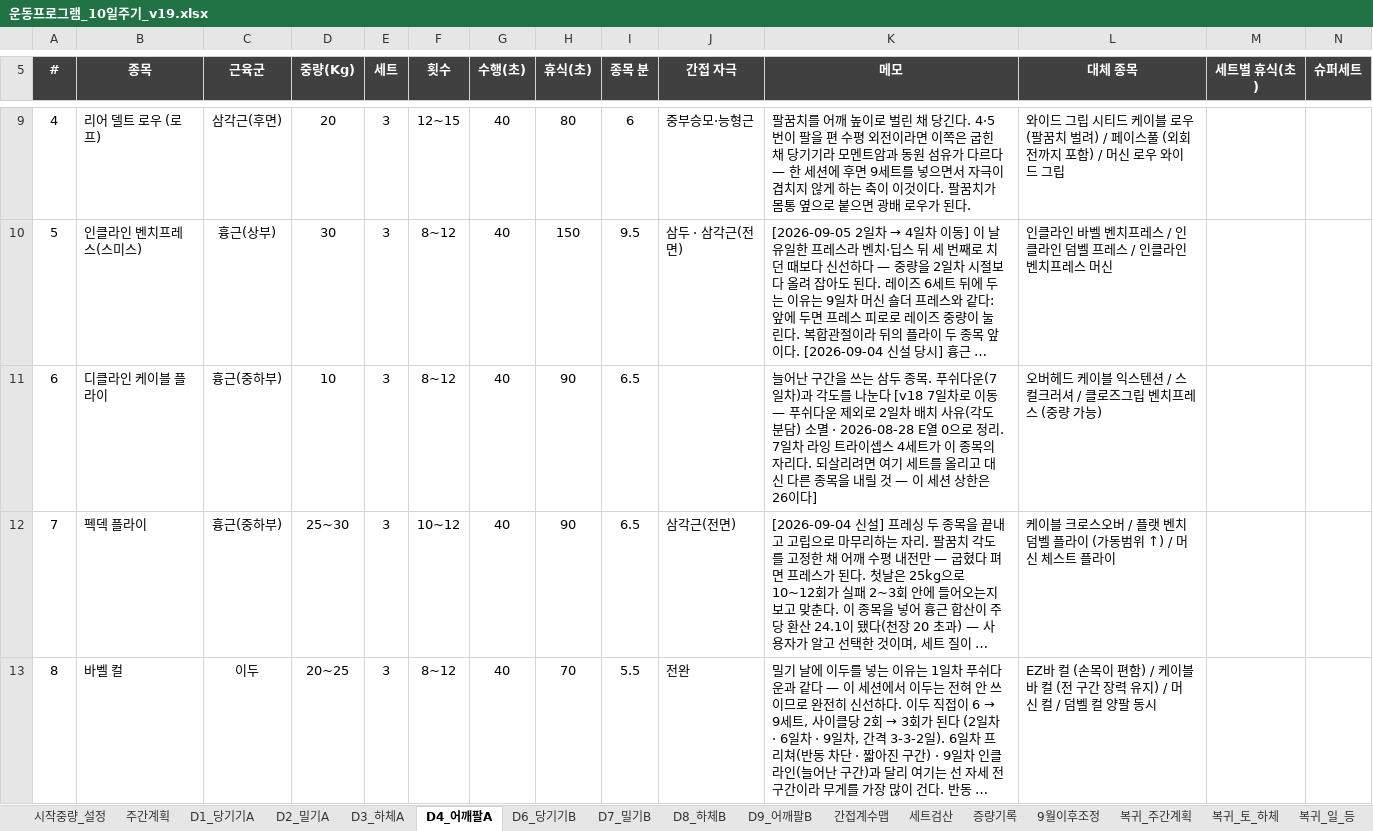
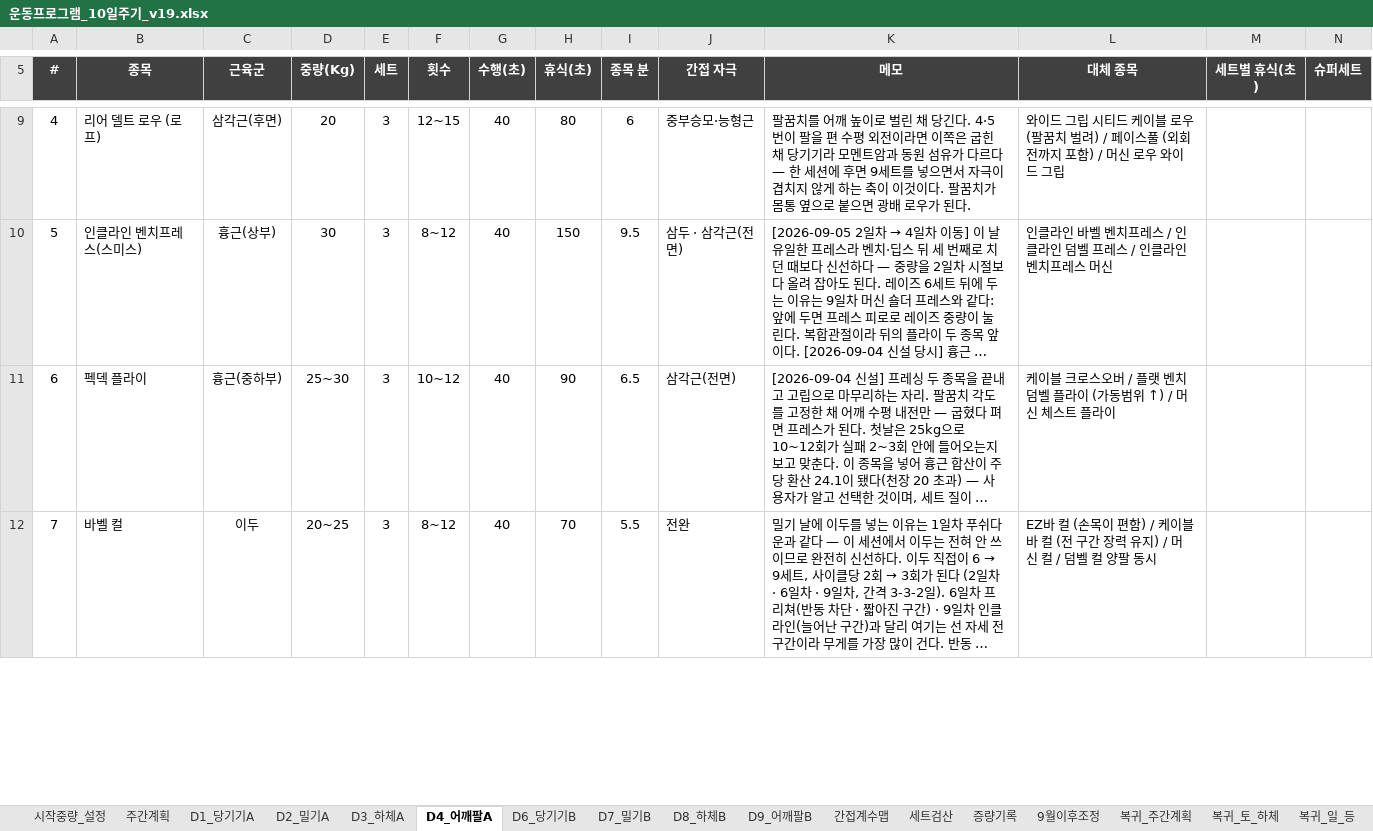
Before and after one commit to ktmffl-max/health1234, an Excel workbook: 운동프로그램_10일주기_v19.xlsx, sheet D4_어깨팔A, drawn as a sheet; only a part is shown, gaps mark what is left out; long unchanged cells end in …; values as stored, in another font and other column widths than the file's, no borders; conditional formats not drawn; removed rows and columns are numbered as before the commit, all else as after; the diff covers the shown part only; the diff names each change by its address in the sheet, - before the commit and + after, or states it on an @@ line.

```diff
--- a/운동프로그램_10일주기_v19.xlsx (sheet D4_어깨팔A)
+++ b/운동프로그램_10일주기_v19.xlsx (sheet D4_어깨팔A)
@@ column A (#) renumbered between rows 2 and 26 @@
-row 11: 6 | 디클라인 케이블 플라이 | 흉근(중하부) | 10 | 3 | 8~12 | 40 | 90 | 6.5 |  | 늘어난 구간을 쓰는 삼두 종목. 푸쉬다운(7일차)과 각도를 나눈다 [v18 7일차로 이동 — 푸쉬다운 제외로 2일차 배치 사유(각도 분담) 소멸 · 2026-08-28 E열 0으로 정리. 7일차 라잉 트라이셉스 4세트가 이 종목의 자리다. 되살리려면 여기 세트를 올리고 대신 다른 종목을 내릴 것 — 이 세션 상한은 26이다] | 오버헤드 케이블 익스텐션 / 스컬크러셔 / 클로즈그립 벤치프레스 (중량 가능)
```
Also changed, not shown: 7 added rows and 4 removed rows elsewhere in this sheet, sheet D9_어깨팔B, sheet D7_밀기B, sheet 주간계획, sheet 간접계수맵, formulas that keep their value, 2 other files.
